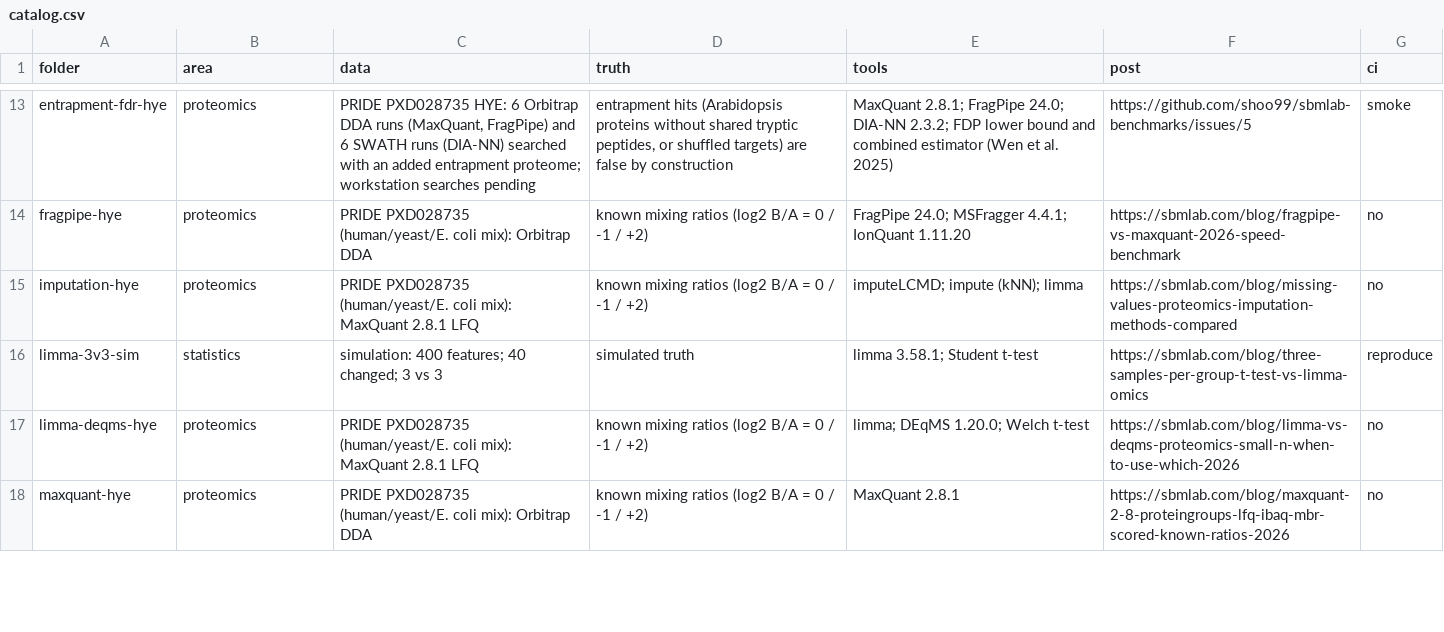
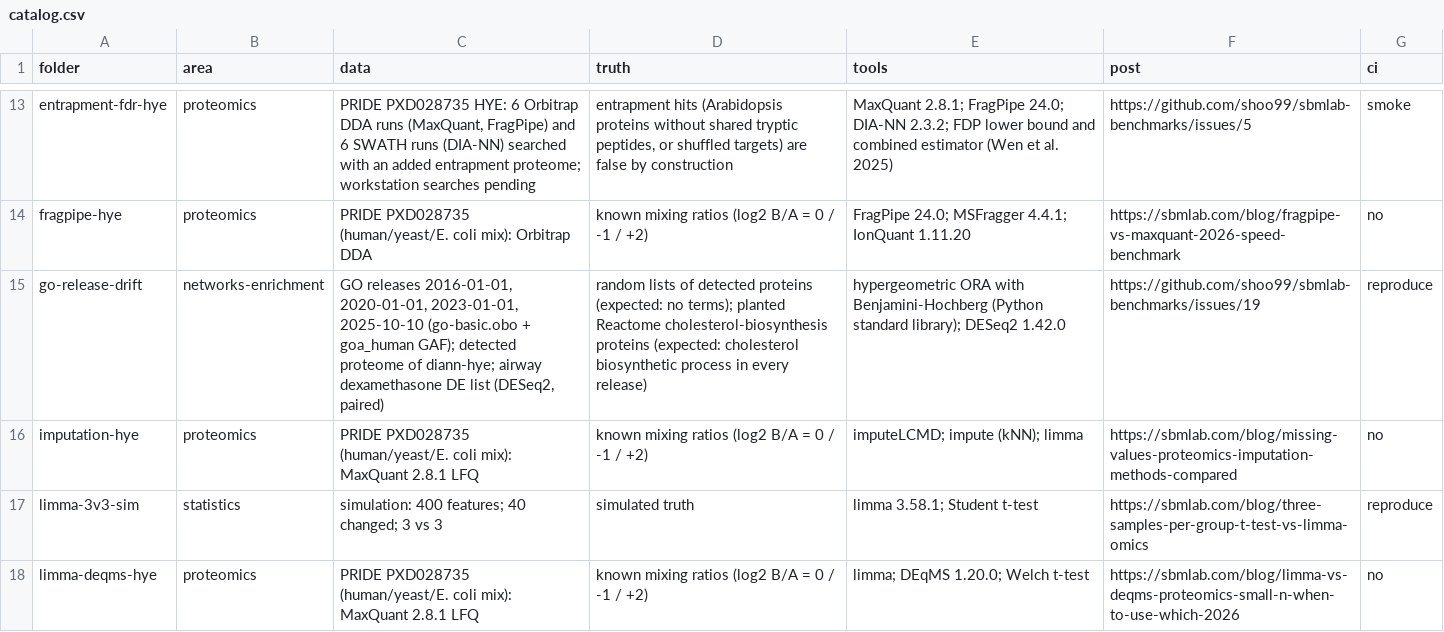
Before and after one commit to shoo99/sbmlab-benchmarks, a CSV file: catalog.csv, drawn as a sheet; only a part is shown, gaps mark what is left out; the shorter side is filled out with more unchanged rows.

```diff
--- a/catalog.csv
+++ b/catalog.csv
@@ -14,2 +14,3 @@ entrapment-fdr-hye,proteomics,"PRIDE PXD028735 HYE: 6 Orbitrap DDA runs (MaxQuan
 fragpipe-hye,proteomics,PRIDE PXD028735 (human/yeast/E. coli mix): Orbitrap DDA,known mixing ratios (log2 B/A = 0 / -1 / +2),FragPipe 24.0; MSFragger 4.4.1; IonQuant 1.11.20,https://sbmlab.com/blog/fragpipe-vs-maxquant-2026-speed-benchmark,no
+go-release-drift,networks-enrichment,"GO releases 2016-01-01, 2020-01-01, 2023-01-01, 2025-10-10 (go-basic.obo + goa_human GAF); detected proteome of diann-hye; airway dexamethasone DE list (DESeq2, paired)",random lists of detected proteins (expected: no terms); planted Reactome cholesterol-biosynthesis proteins (expected: cholesterol biosynthetic process in every release),hypergeometric ORA with Benjamini-Hochberg (Python standard library); DESeq2 1.42.0,https://github.com/shoo99/sbmlab-benchmarks/issues/19,reproduce
 imputation-hye,proteomics,PRIDE PXD028735 (human/yeast/E. coli mix): MaxQuant 2.8.1 LFQ,known mixing ratios (log2 B/A = 0 / -1 / +2),imputeLCMD; impute (kNN); limma,https://sbmlab.com/blog/missing-values-proteomics-imputation-methods-compared,no
```
Also changed, not shown: 6 other files.
